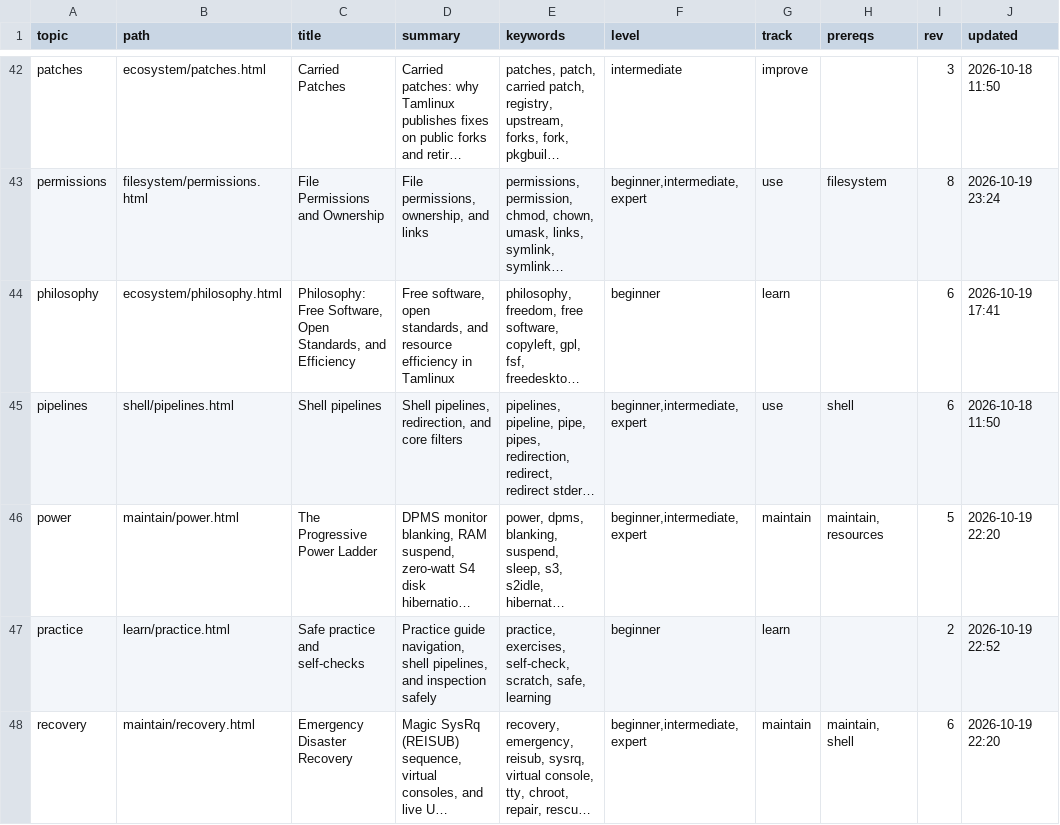
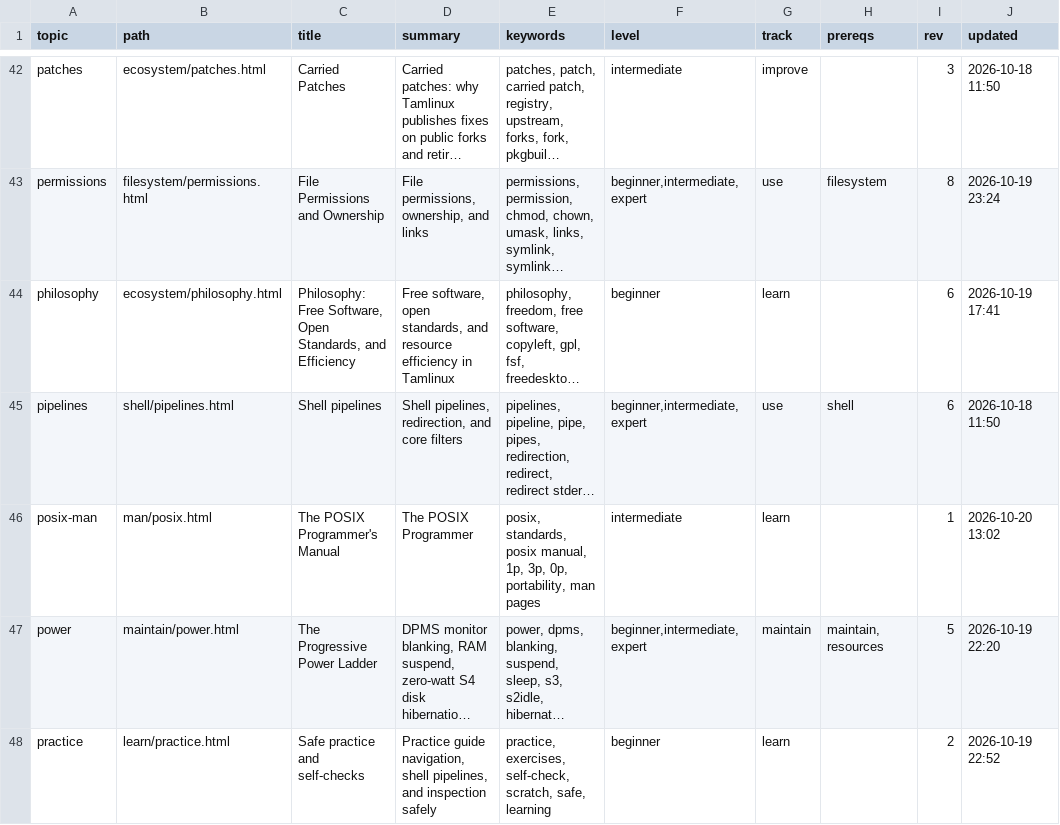
Before and after one commit to greenermoose/tam, a TSV file: knowledge/index.tsv, drawn as a sheet; only a part is shown, gaps mark what is left out; the shorter side is filled out with more unchanged rows; long unchanged cells end in …; the diff names each change by its address in the sheet, - before the commit and + after, or states it on an @@ line.

Commit message:
Add POSIX Programmer's Manual guide page; corpus 0.34.0
Adds knowledge/man/posix.html under the learn track, linking it from
knowledge/man/index.html. Explains POSIX standards, sections 0p, 1p,
and 3p, standard interfaces vs Linux/GNU extensions, page layout
including RATIONALE sections, and tam discovery and browsing.

Co-authored-by: Antigravity <antigravity-bot@users.noreply.github.com>
AI-Tool: agy 1.4.3
AI-Model: gemini-3.8-flash-high

```diff
--- a/knowledge/index.tsv
+++ b/knowledge/index.tsv
+row 46: posix-man | man/posix.html | The POSIX Programmer's Manual | The POSIX Programmer | posix, standards, posix manual, 1p, 3p, 0p, portability, man pages | intermediate | learn |  | 1 | 2026-10-20 13:02
```
Also changed, not shown: knowledge/index.parents.tsv, 7 other files.
